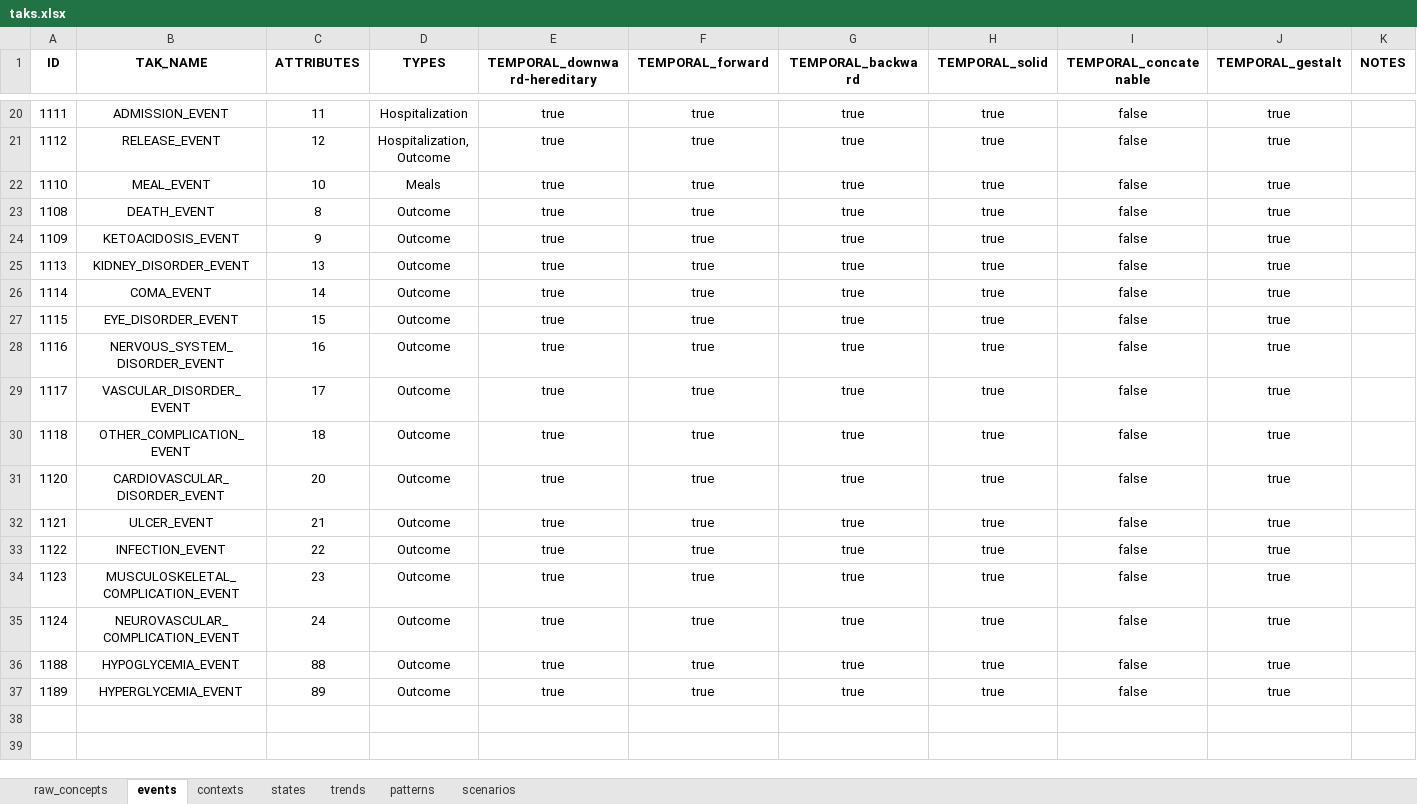
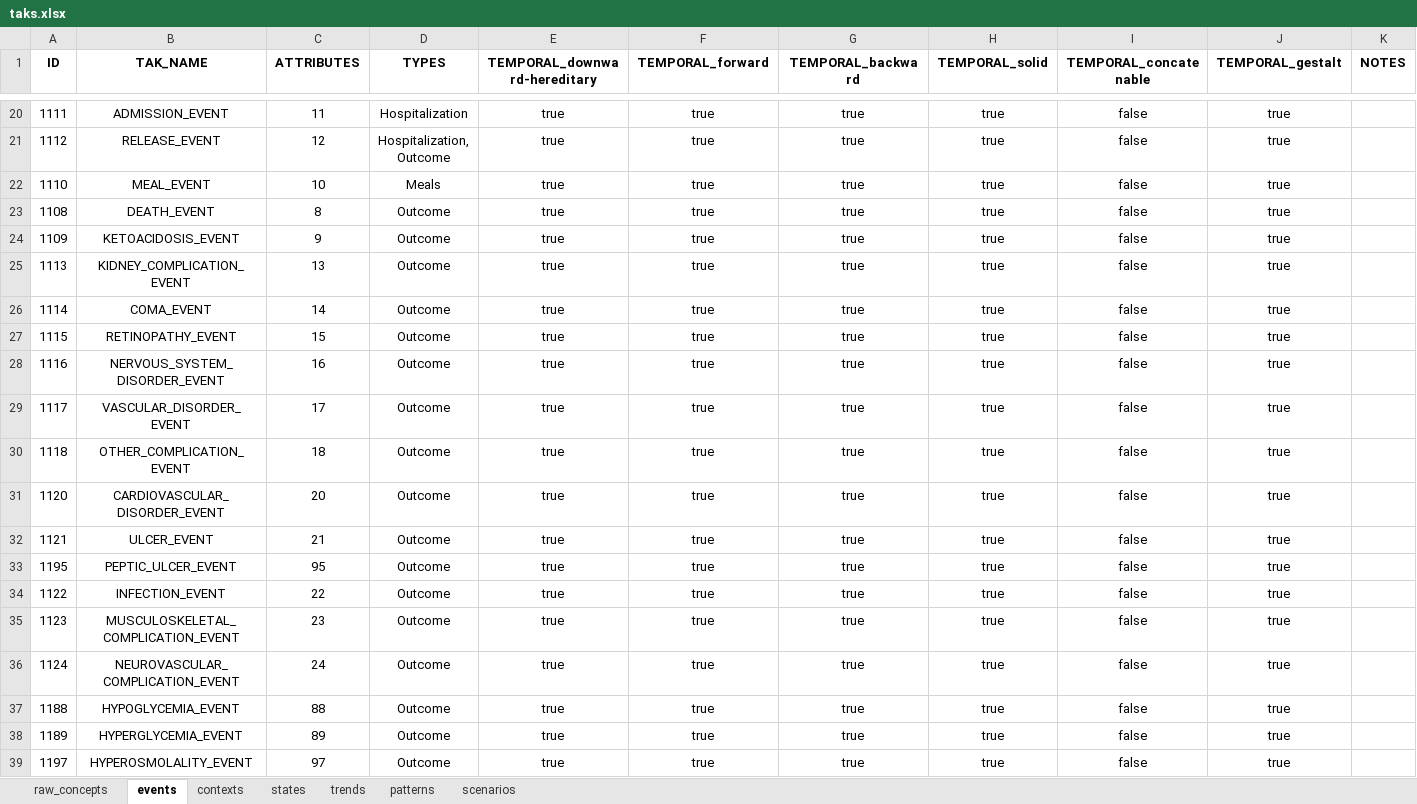
Before and after one commit to shaharoded/TAKAutomator, an Excel workbook: taks.xlsx, sheet events, drawn as a sheet; only a part is shown, gaps mark what is left out; values as stored, in another font and other column widths than the file's, no borders; the diff names each change by its address in the sheet, - before the commit and + after, or states it on an @@ line.

```diff
--- a/taks.xlsx (sheet events)
+++ b/taks.xlsx (sheet events)
-B25 (TAK_NAME): KIDNEY_DISORDER_EVENT
+B25 (TAK_NAME): KIDNEY_COMPLICATION_EVENT
-B27 (TAK_NAME): EYE_DISORDER_EVENT
+B27 (TAK_NAME): RETINOPATHY_EVENT
+row 33: 1195 | PEPTIC_ULCER_EVENT | 95 | Outcome | true | true | true | true | false | true
+row 39: 1197 | HYPEROSMOLALITY_EVENT | 97 | Outcome | true | true | true | true | false | true
```
Also changed, not shown: sheet raw_concepts, sheet contexts, formulas that keep their value.
